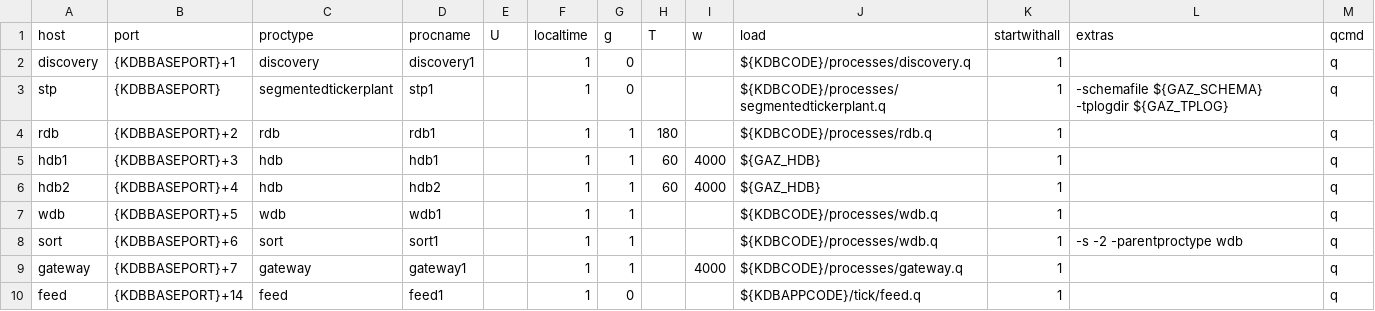
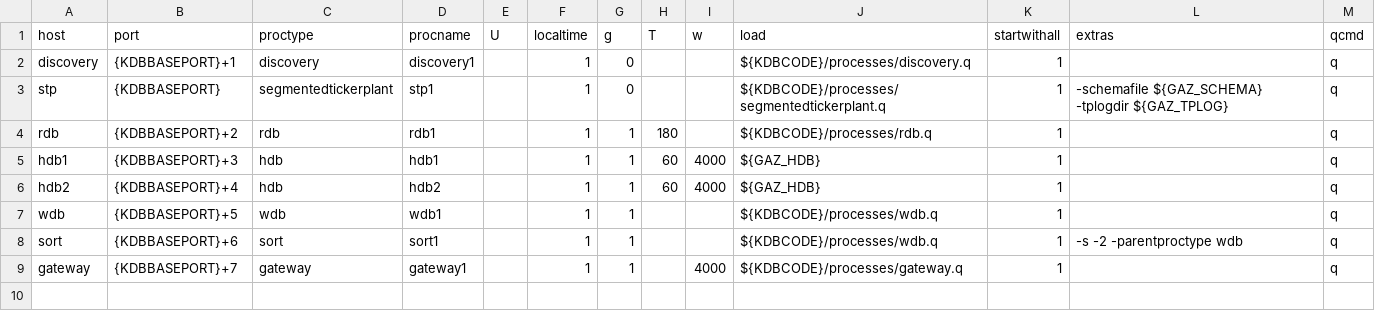
Before and after one commit to SpacRocket/GAZ, a CSV file: docker/process.csv, drawn as a sheet.

```diff
--- a/docker/process.csv
+++ b/docker/process.csv
@@ -9,2 +9 @@ sort,{KDBBASEPORT}+6,sort,sort1,,1,1,,,${KDBCODE}/processes/wdb.q,1,-s -2 -paren
 gateway,{KDBBASEPORT}+7,gateway,gateway1,,1,1,,4000,${KDBCODE}/processes/gateway.q,1,,q
-feed,{KDBBASEPORT}+14,feed,feed1,,1,0,,,${KDBAPPCODE}/tick/feed.q,1,,q
```
Also changed, not shown: 5 other files.
